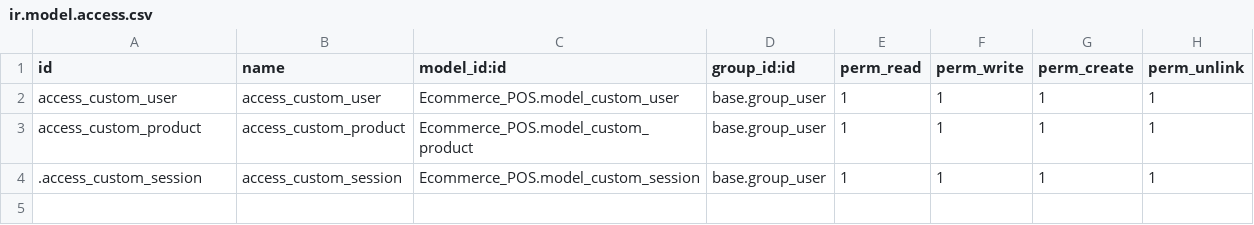
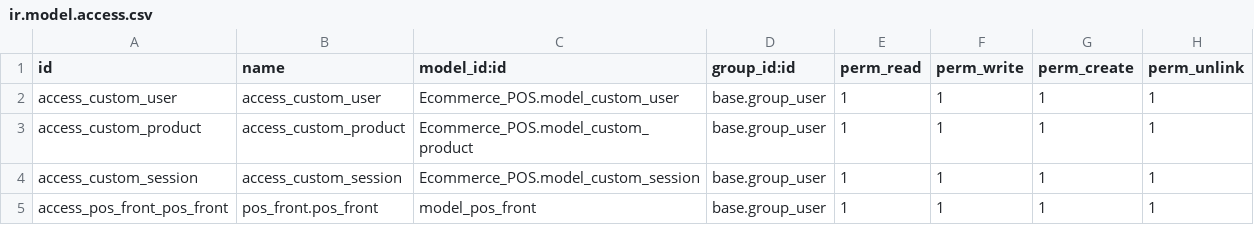
Before and after one commit to sauravrijal10/POS, a CSV file: custom/Ecommerce_POS/security/ir.model.access.csv, drawn as a sheet.

```diff
--- a/custom/Ecommerce_POS/security/ir.model.access.csv
+++ b/custom/Ecommerce_POS/security/ir.model.access.csv
@@ -3,2 +3,3 @@ access_custom_user,access_custom_user,Ecommerce_POS.model_custom_user,base.group
 access_custom_product,access_custom_product,Ecommerce_POS.model_custom_product,base.group_user,1,1,1,1
-.access_custom_session,access_custom_session,Ecommerce_POS.model_custom_session,base.group_user,1,1,1,1
+access_custom_session,access_custom_session,Ecommerce_POS.model_custom_session,base.group_user,1,1,1,1
+access_pos_front_pos_front,pos_front.pos_front,model_pos_front,base.group_user,1,1,1,1
```
Also changed, not shown: 18 other files.
